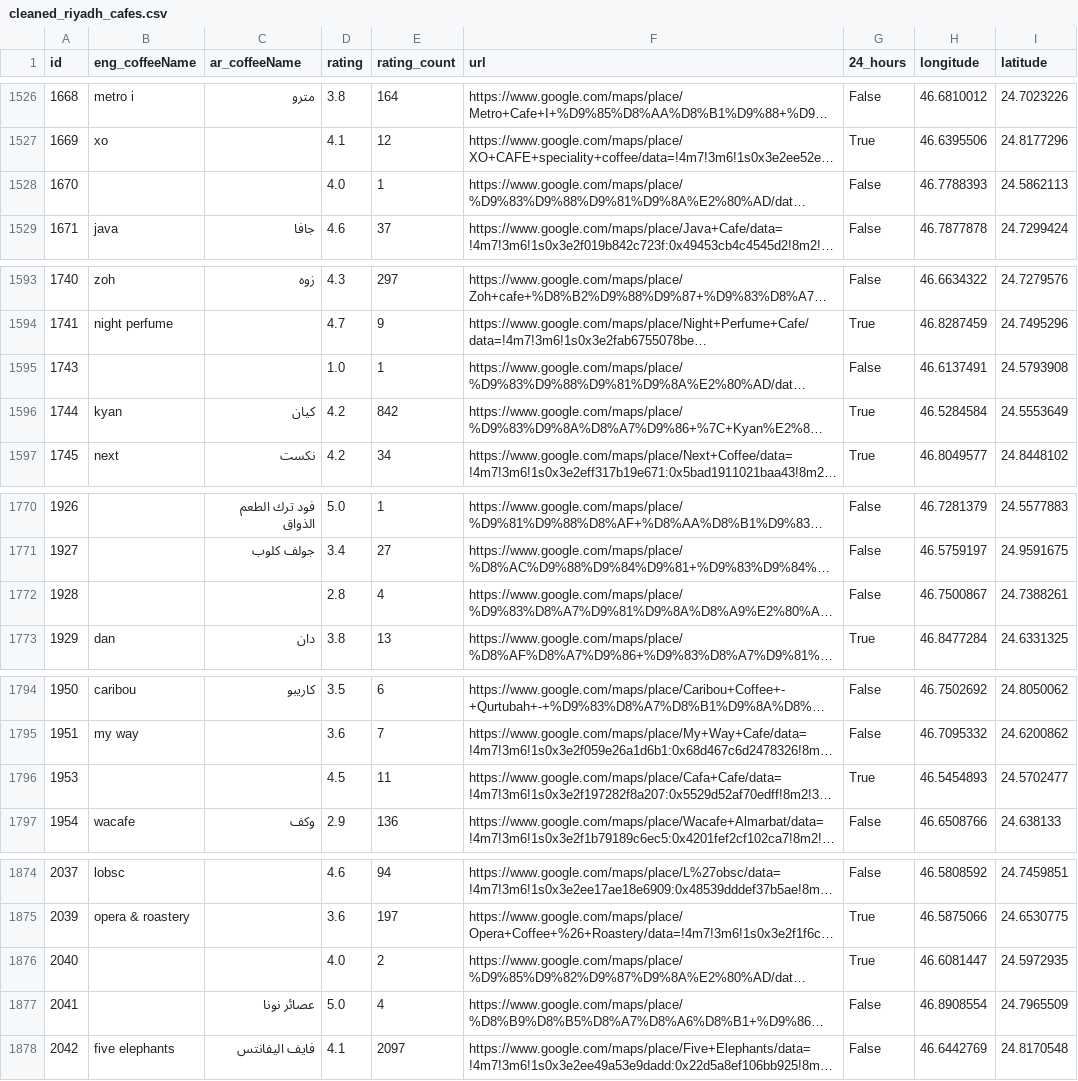
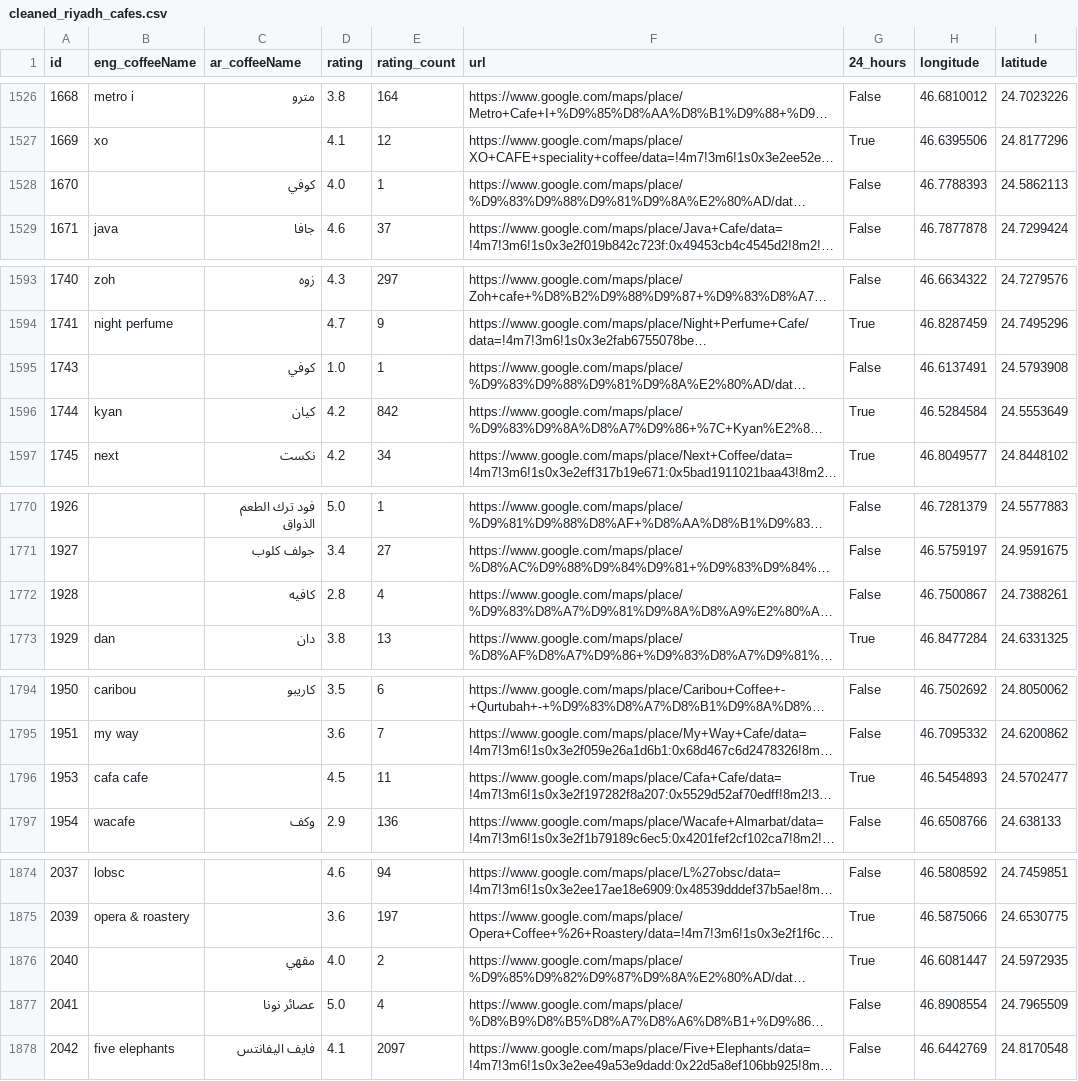
Before and after one commit to TurkiAlrasheed/coffee-explorer-riyadh, a CSV file: data/cleaned_riyadh_cafes.csv, drawn as a sheet; only a part is shown, gaps mark what is left out; long unchanged cells end in …; the diff covers the shown part only; the diff names each change by its address in the sheet, - before the commit and + after, or states it on an @@ line.

```diff
--- a/data/cleaned_riyadh_cafes.csv
+++ b/data/cleaned_riyadh_cafes.csv
-C1528 (ar_coffeeName): (empty)
+C1528 (ar_coffeeName): كوفي
-C1595 (ar_coffeeName): (empty)
+C1595 (ar_coffeeName): كوفي
-C1772 (ar_coffeeName): (empty)
+C1772 (ar_coffeeName): كافيه
-B1796 (eng_coffeeName): (empty)
+B1796 (eng_coffeeName): cafa cafe
-C1876 (ar_coffeeName): (empty)
+C1876 (ar_coffeeName): مقهي
```
Also changed, not shown: 15 edited cells elsewhere in this file, 2 other files.
